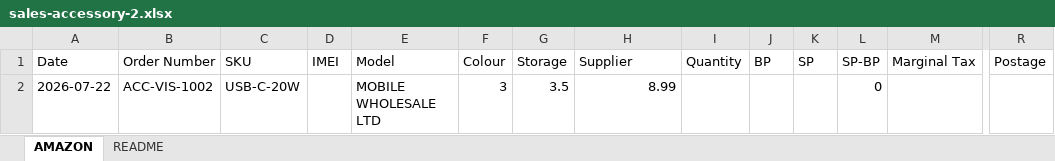
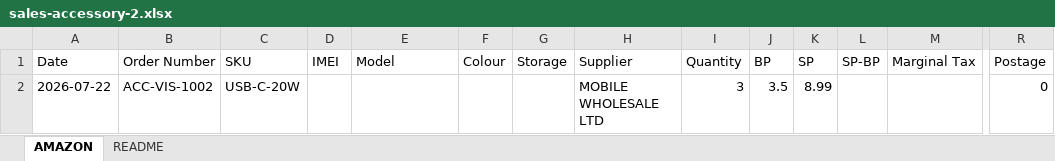
Before and after one commit to sumanthrb94-sudo/InventoryManager, an Excel workbook: e2e-screenshots/accessory-visibility/sales-accessory-2.xlsx, sheet AMAZON, drawn as a sheet; only a part is shown, gaps mark what is left out; values as stored, in another font and other column widths than the file's, no borders; removed rows and columns are numbered as before the commit, all else as after; rows hold the shown columns only; the diff names each change by its address in the sheet, - before the commit and + after, or states it on an @@ line.

```diff
--- a/e2e-screenshots/accessory-visibility/sales-accessory-2.xlsx (sheet AMAZON)
+++ b/e2e-screenshots/accessory-visibility/sales-accessory-2.xlsx (sheet AMAZON)
-row 2: 2026-07-22 | ACC-VIS-1002 | USB-C-20W |  | MOBILE WHOLESALE LTD | 3 | 3.5 | 8.99 |  |  |  | 0
+row 2: 2026-07-22 | ACC-VIS-1002 | USB-C-20W |  |  |  |  | MOBILE WHOLESALE LTD | 3 | 3.5 | 8.99 |  |  | 0
```
Also changed, not shown: e2e-screenshots/accessory-return-reconcile/sales-accessory-returned.xlsx, e2e-screenshots/accessory-return-reconcile/sales-accessory.xlsx, 34 other files.
